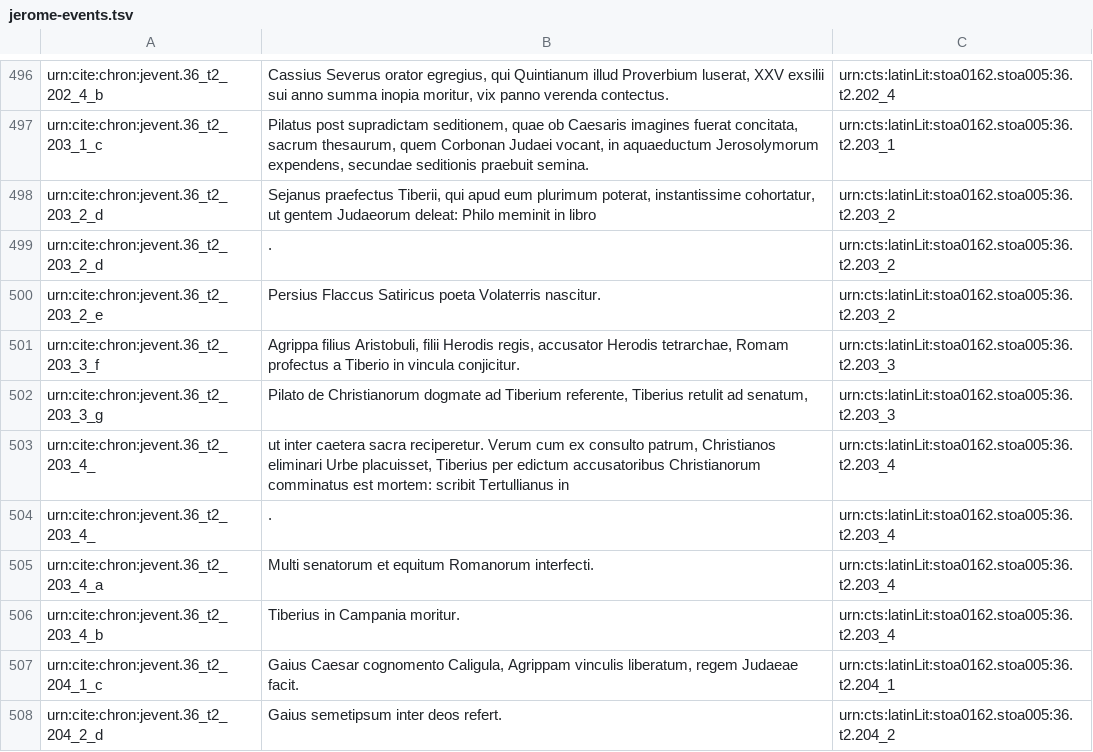
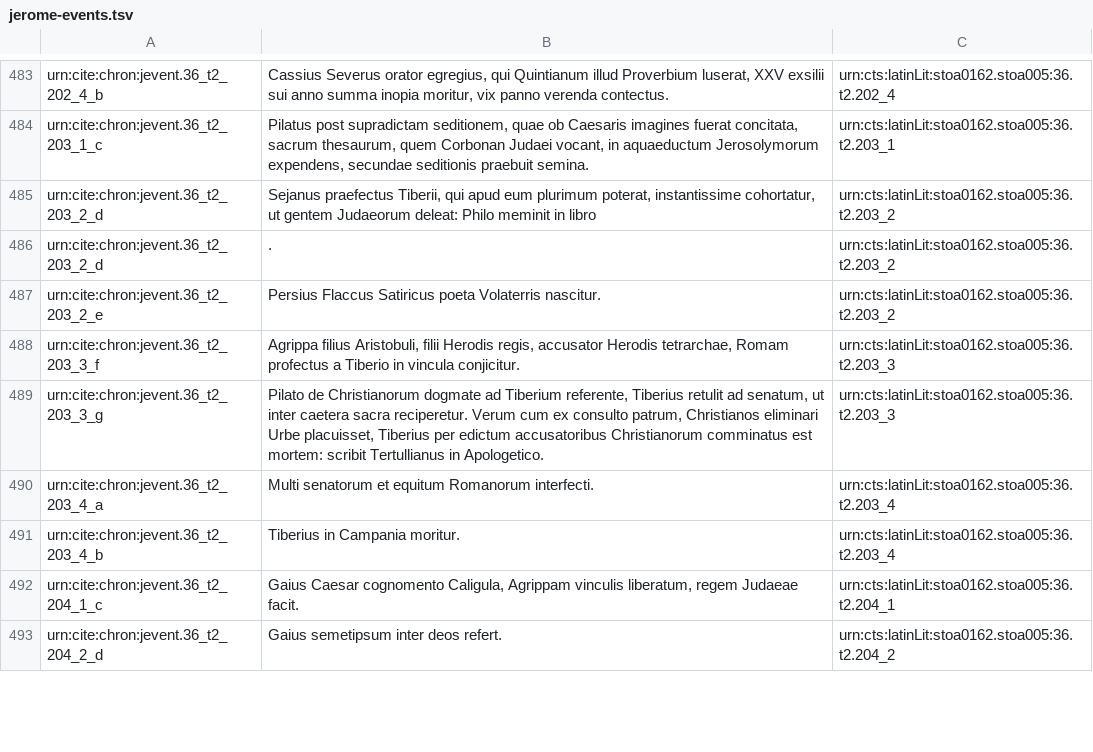
Before and after one commit to neelsmith/chronicles, a TSV file: collections/jerome-events.tsv, drawn as a sheet; only a part is shown, gaps mark what is left out; the diff covers the shown part only.

Commit message:
Clean up events collection.

```diff
--- a/collections/jerome-events.tsv
+++ b/collections/jerome-events.tsv
@@ -501,5 +488,3 @@ urn:cite:chron:jevent.36_t2_203_2_e	Persius Flaccus Satiricus poeta Volaterris n
 urn:cite:chron:jevent.36_t2_203_3_f	Agrippa filius Aristobuli, filii Herodis regis, accusator Herodis tetrarchae, Romam profectus a Tiberio in vincula conjicitur.	urn:cts:latinLit:stoa0162.stoa005:36.t2.203_3
-urn:cite:chron:jevent.36_t2_203_3_g	Pilato de Christianorum dogmate ad Tiberium referente, Tiberius retulit ad senatum,	urn:cts:latinLit:stoa0162.stoa005:36.t2.203_3
-urn:cite:chron:jevent.36_t2_203_4_	ut inter caetera sacra reciperetur. Verum cum ex consulto patrum, Christianos eliminari Urbe placuisset, Tiberius per edictum accusatoribus Christianorum comminatus est mortem: scribit Tertullianus in	urn:cts:latinLit:stoa0162.stoa005:36.t2.203_4
-urn:cite:chron:jevent.36_t2_203_4_	.	urn:cts:latinLit:stoa0162.stoa005:36.t2.203_4
+urn:cite:chron:jevent.36_t2_203_3_g	Pilato de Christianorum dogmate ad Tiberium referente, Tiberius retulit ad senatum, ut inter caetera sacra reciperetur. Verum cum ex consulto patrum, Christianos eliminari Urbe placuisset, Tiberius per edictum accusatoribus Christianorum comminatus est mortem: scribit Tertullianus in Apologetico.	urn:cts:latinLit:stoa0162.stoa005:36.t2.203_3
 urn:cite:chron:jevent.36_t2_203_4_a	Multi senatorum et equitum Romanorum interfecti.	urn:cts:latinLit:stoa0162.stoa005:36.t2.203_4
```
Also changed, not shown: 14 removed rows and 10 edited cells elsewhere in this file.
